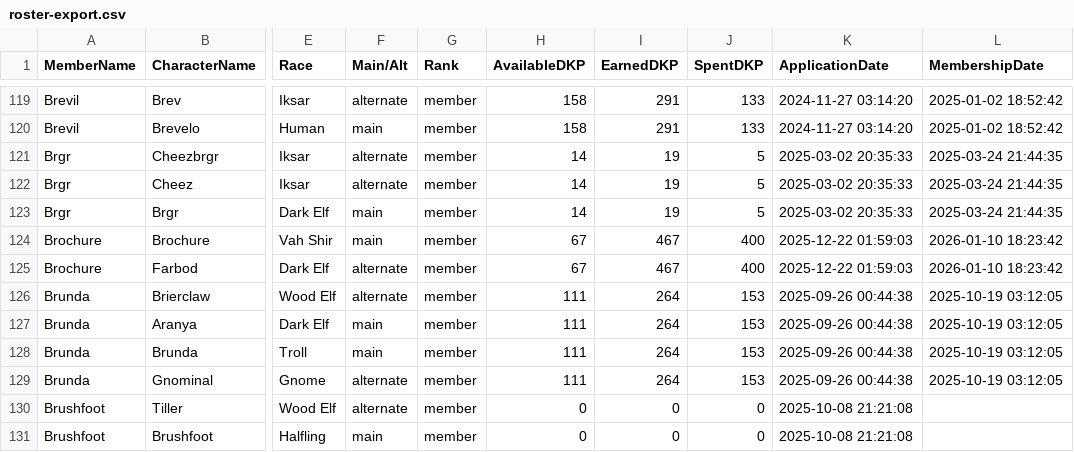
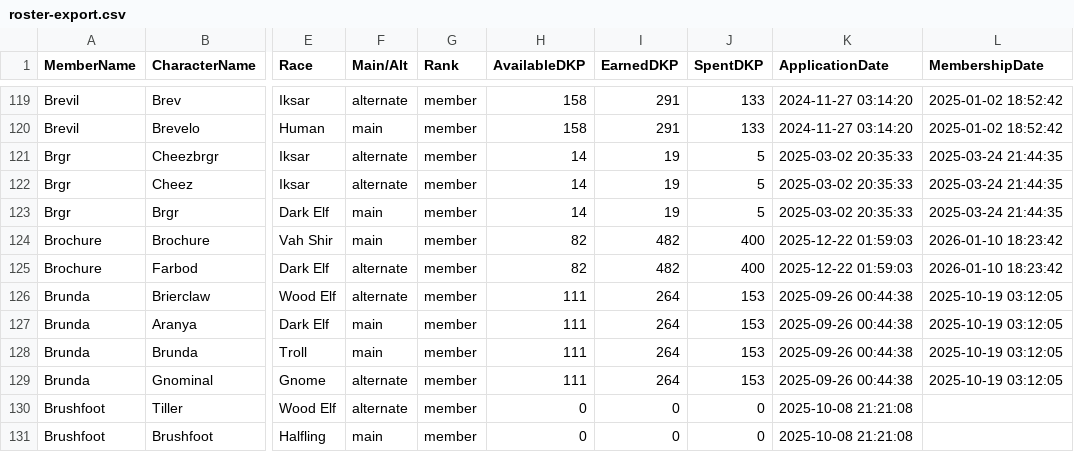
Before and after one commit to Larcen22/Axiom-DKP2, a CSV file: roster-export.csv, drawn as a sheet; only a part is shown, gaps mark what is left out; the diff names each change by its address in the sheet, - before the commit and + after, or states it on an @@ line.

Commit message:
Auto data sync: roster-export.csv, transactions.json, users.json (2026-10-20 04:20 UTC)

```diff
--- a/roster-export.csv
+++ b/roster-export.csv
-H124:H125 (AvailableDKP): 67
+H124:H125 (AvailableDKP): 82
-I124:I125 (EarnedDKP): 467
+I124:I125 (EarnedDKP): 482
```
Also changed, not shown: 2 other files.
